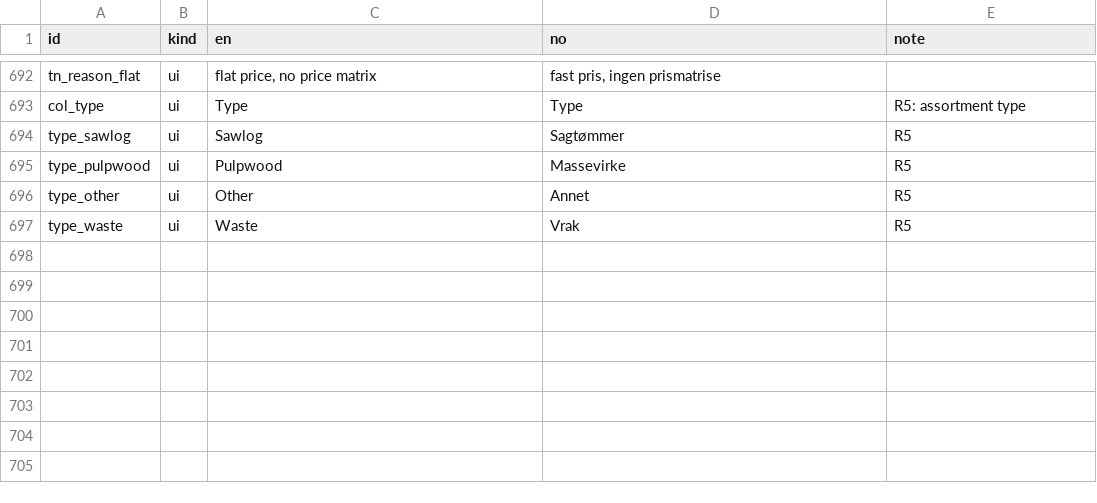
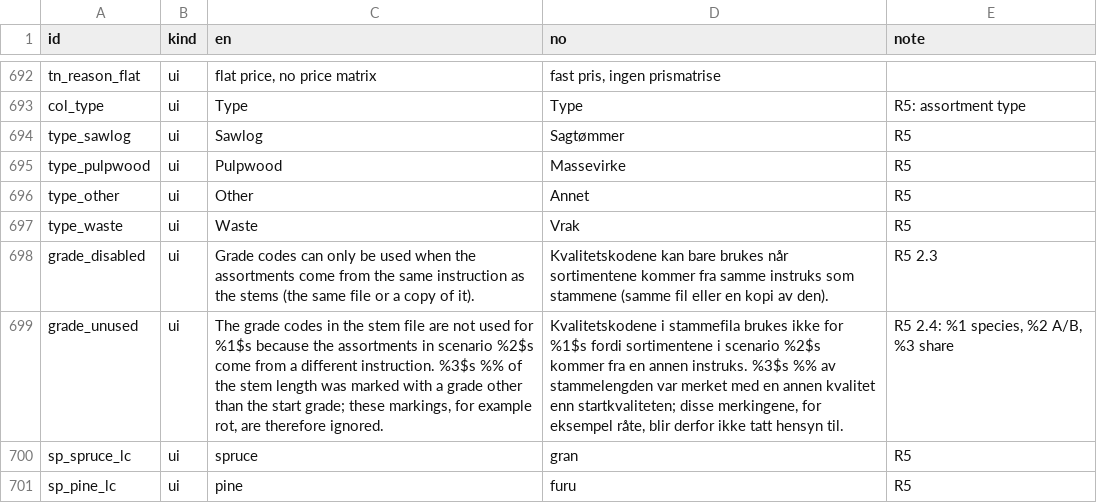
Before and after one commit to SmartForest-no/optBuck, a CSV file: inputs/i18n/translations.csv, drawn as a sheet; only a part is shown, gaps mark what is left out.

```diff
--- a/inputs/i18n/translations.csv
+++ b/inputs/i18n/translations.csv
@@ -697 +697,5 @@
 "type_waste","ui","Waste","Vrak","R5"
+"grade_disabled","ui","Grade codes can only be used when the assortments come from the same instruction as the stems (the same file or a copy of it).","Kvalitetskodene kan bare brukes når sortimentene kommer fra samme instruks som stammene (samme fil eller en kopi av den).","R5 2.3"
+"grade_unused","ui","The grade codes in the stem file are not used for %1$s because the assortments in scenario %2$s come from a different instruction. %3$s %% of the stem length was marked with a grade other than the start grade; these markings, for example rot, are therefore ignored.","Kvalitetskodene i stammefila brukes ikke for %1$s fordi sortimentene i scenario %2$s kommer fra en annen instruks. %3$s %% av stammelengden var merket med en annen kvalitet enn startkvaliteten; disse merkingene, for eksempel råte, blir derfor ikke tatt hensyn til.","R5 2.4: %1 species, %2 A/B, %3 share"
+"sp_spruce_lc","ui","spruce","gran","R5"
+"sp_pine_lc","ui","pine","furu","R5"
```
Also changed, not shown: outputs/stem_grades/audit_30_stem_grades.csv, 13 other files.
